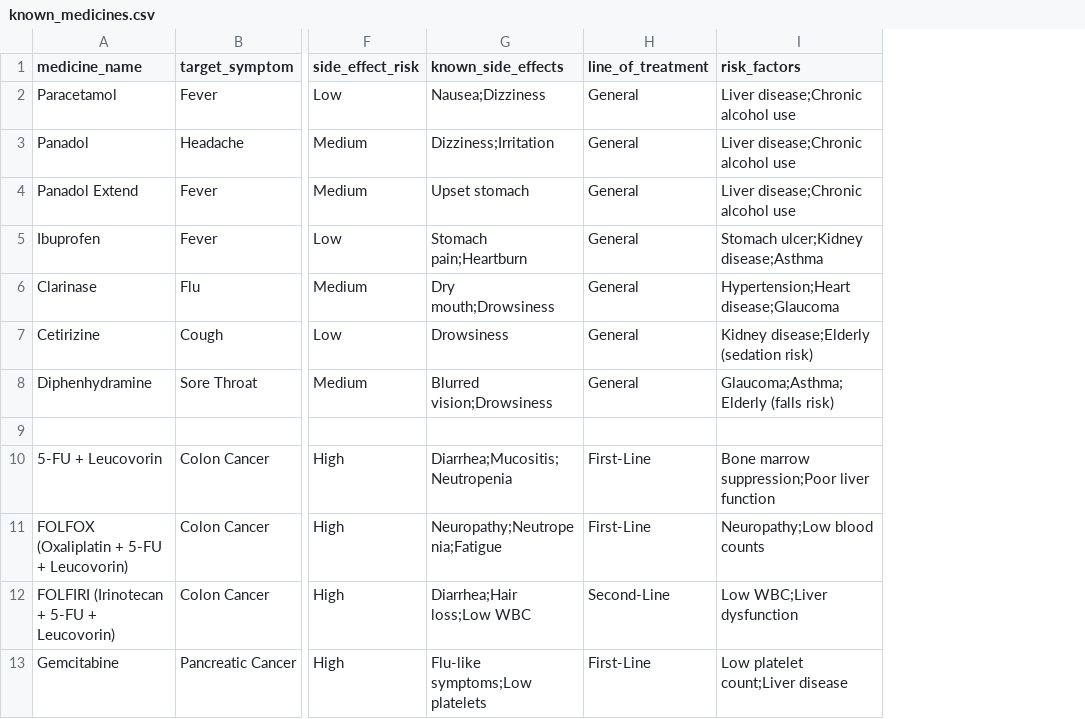
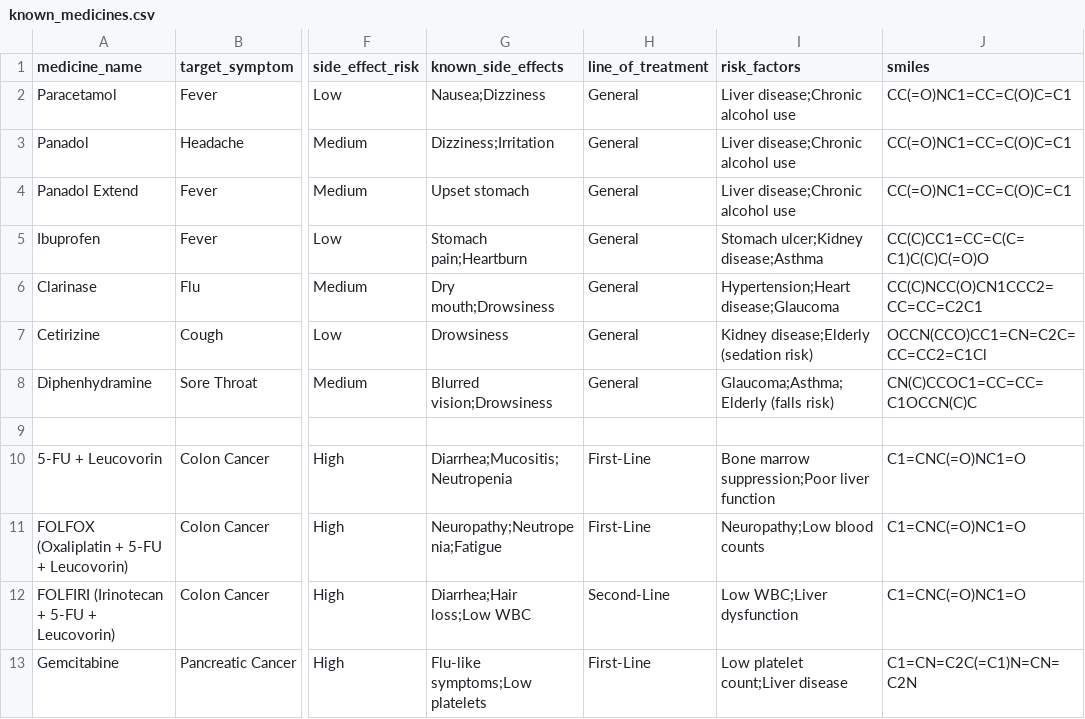
Before and after one commit to shauqiyusri-afk/PharmaSIM, a CSV file: known_medicines.csv, drawn as a sheet; only a part is shown, gaps mark what is left out; the diff names each change by its address in the sheet, - before the commit and + after, or states it on an @@ line.

Commit message:
Initial deploy

```diff
--- a/known_medicines.csv
+++ b/known_medicines.csv
+column J (smiles), rows 2-13: CC(=O)NC1=CC=C(O)C=C1 | CC(=O)NC1=CC=C(O)C=C1 | CC(=O)NC1=CC=C(O)C=C1 | CC(C)CC1=CC=C(C=C1)C(C)C(=O)O | CC(C)NCC(O)CN1CCC2=CC=CC=C2C1 | OCCN(CCO)CC1=CN=C2C=CC=CC2=C1Cl | CN(C)CCOC1=CC=CC=C1OCCN(C)C |  | C1=CNC(=O)NC1=O | C1=CNC(=O)NC1=O | C1=CNC(=O)NC1=O | C1=CN=C2C(=C1)N=CN=C2N
```
